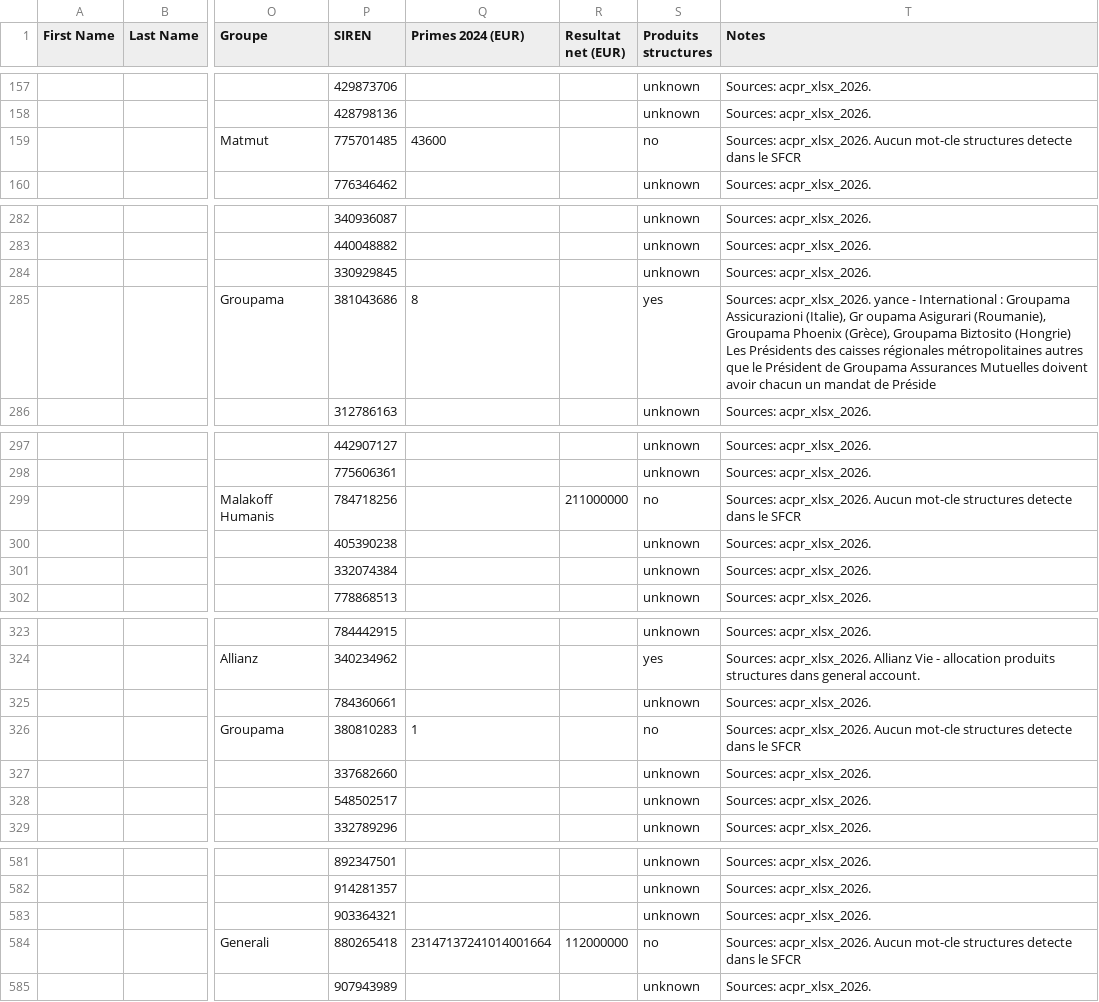
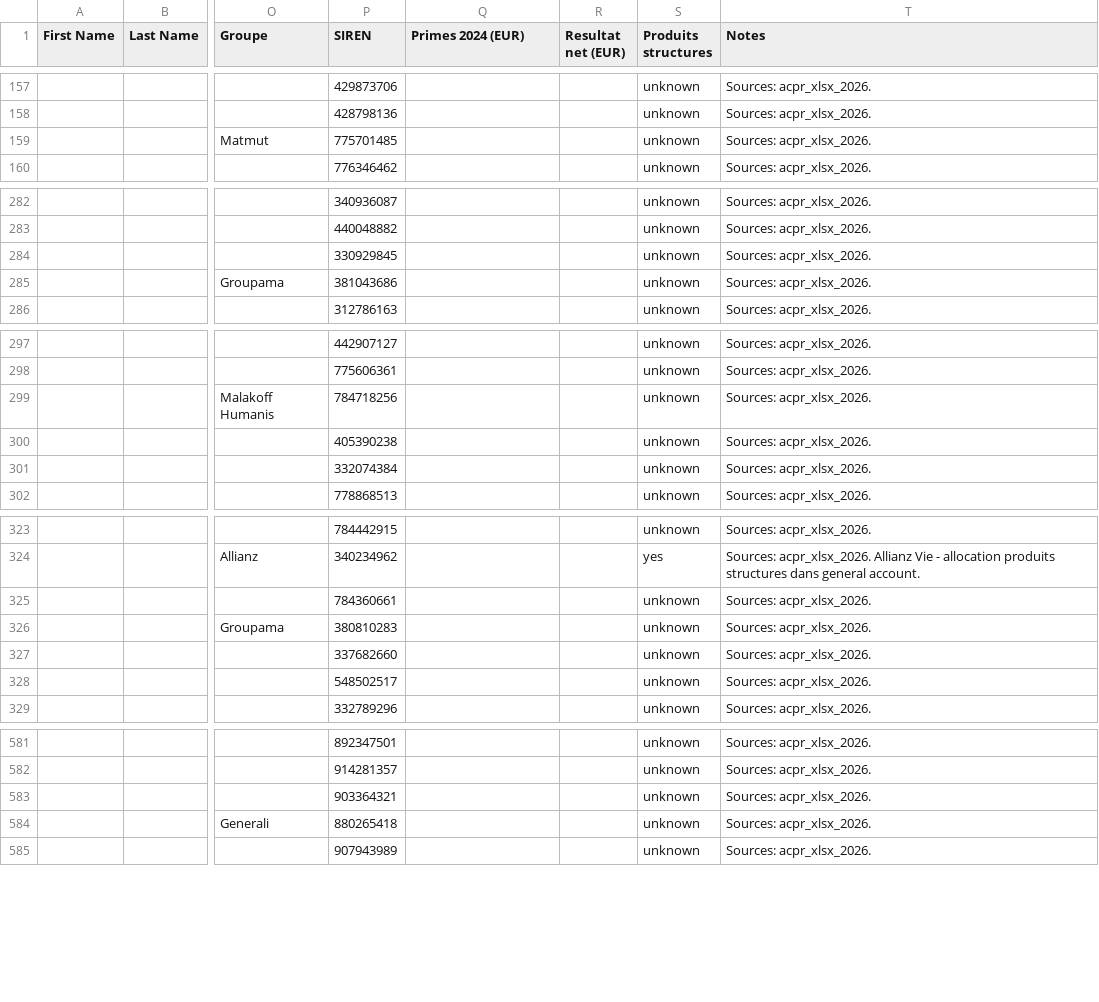
Before and after one commit to lsebah/mutuelles-monitor, a CSV file: docs/data/folk_import.csv, drawn as a sheet; only a part is shown, gaps mark what is left out; the diff covers the shown part only; the diff names each change by its address in the sheet, - before the commit and + after, or states it on an @@ line.

```diff
--- a/docs/data/folk_import.csv
+++ b/docs/data/folk_import.csv
-Q159 (Primes 2024 (EUR)): 43600
+Q159 (Primes 2024 (EUR)): (empty)
-S159 (Produits structures): no
+S159 (Produits structures): unknown
-T159 (Notes): Sources: acpr_xlsx_2026. Aucun mot-cle structures detecte dans le SFCR
+T159 (Notes): Sources: acpr_xlsx_2026.
-Q285 (Primes 2024 (EUR)): 8
+Q285 (Primes 2024 (EUR)): (empty)
-S285 (Produits structures): yes
+S285 (Produits structures): unknown
-T285 (Notes): Sources: acpr_xlsx_2026. yance - International : Groupama Assicurazioni (Italie), Gr oupama Asigurari (Roumanie), Groupama Phoenix (Grèce), Groupama Biztosito (Hongrie) Les Présidents des caisses régionales métropolitaines autres que le Président de Groupama Assurances Mutuelles doivent avoir chacun un mandat de Préside
+T285 (Notes): Sources: acpr_xlsx_2026.
-R299 (Resultat net (EUR)): 211000000
+R299 (Resultat net (EUR)): (empty)
-S299 (Produits structures): no
+S299 (Produits structures): unknown
-T299 (Notes): Sources: acpr_xlsx_2026. Aucun mot-cle structures detecte dans le SFCR
+T299 (Notes): Sources: acpr_xlsx_2026.
-Q326 (Primes 2024 (EUR)): 1
+Q326 (Primes 2024 (EUR)): (empty)
-S326 (Produits structures): no
+S326 (Produits structures): unknown
-T326 (Notes): Sources: acpr_xlsx_2026. Aucun mot-cle structures detecte dans le SFCR
+T326 (Notes): Sources: acpr_xlsx_2026.
-Q584 (Primes 2024 (EUR)): 23147137241014001664
+Q584 (Primes 2024 (EUR)): (empty)
-R584 (Resultat net (EUR)): 112000000
+R584 (Resultat net (EUR)): (empty)
-S584 (Produits structures): no
+S584 (Produits structures): unknown
-T584 (Notes): Sources: acpr_xlsx_2026. Aucun mot-cle structures detecte dans le SFCR
+T584 (Notes): Sources: acpr_xlsx_2026.
```
Also changed, not shown: 60 edited cells elsewhere in this file, 2 other files.
